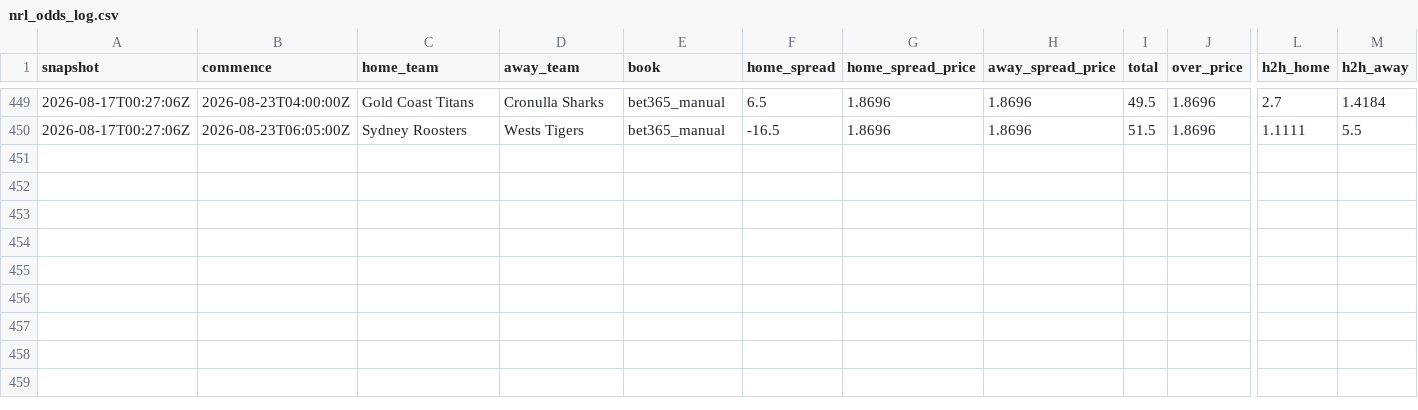
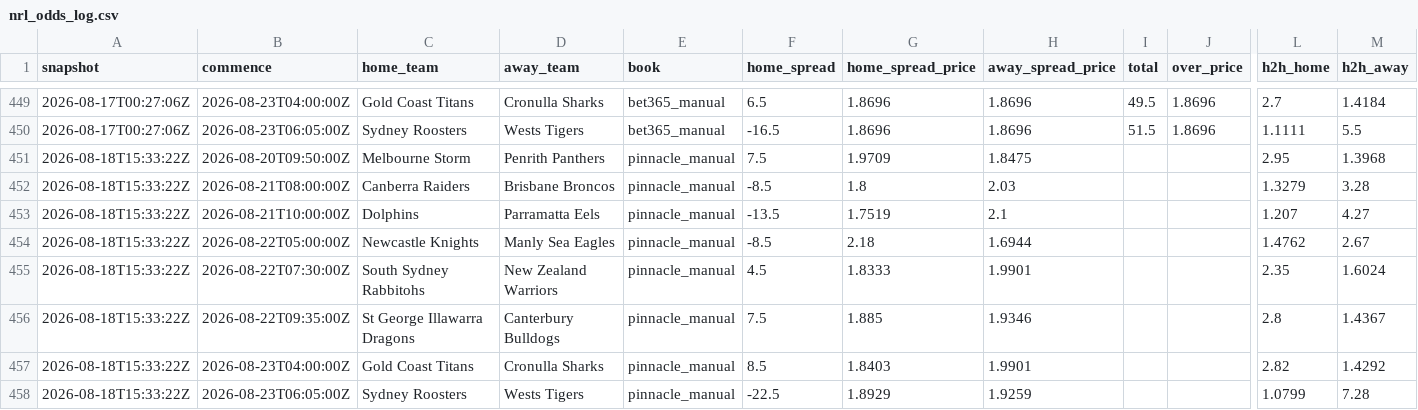
Before and after one commit to coachscottt/rugby, a CSV file: nrl_odds_log.csv, drawn as a sheet; only a part is shown, gaps mark what is left out; rows hold the shown columns only; the diff names each change by its address in the sheet, - before the commit and + after, or states it on an @@ line.

```diff
--- a/nrl_odds_log.csv
+++ b/nrl_odds_log.csv
+row 451: 2026-08-18T15:33:22Z | 2026-08-20T09:50:00Z | Melbourne Storm | Penrith Panthers | pinnacle_manual | 7.5 | 1.9709 | 1.8475 |  |  | 2.95 | 1.3968
+row 452: 2026-08-18T15:33:22Z | 2026-08-21T08:00:00Z | Canberra Raiders | Brisbane Broncos | pinnacle_manual | -8.5 | 1.8 | 2.03 |  |  | 1.3279 | 3.28
+row 453: 2026-08-18T15:33:22Z | 2026-08-21T10:00:00Z | Dolphins | Parramatta Eels | pinnacle_manual | -13.5 | 1.7519 | 2.1 |  |  | 1.207 | 4.27
+row 454: 2026-08-18T15:33:22Z | 2026-08-22T05:00:00Z | Newcastle Knights | Manly Sea Eagles | pinnacle_manual | -8.5 | 2.18 | 1.6944 |  |  | 1.4762 | 2.67
+row 455: 2026-08-18T15:33:22Z | 2026-08-22T07:30:00Z | South Sydney Rabbitohs | New Zealand Warriors | pinnacle_manual | 4.5 | 1.8333 | 1.9901 |  |  | 2.35 | 1.6024
+row 456: 2026-08-18T15:33:22Z | 2026-08-22T09:35:00Z | St George Illawarra Dragons | Canterbury Bulldogs | pinnacle_manual | 7.5 | 1.885 | 1.9346 |  |  | 2.8 | 1.4367
+row 457: 2026-08-18T15:33:22Z | 2026-08-23T04:00:00Z | Gold Coast Titans | Cronulla Sharks | pinnacle_manual | 8.5 | 1.8403 | 1.9901 |  |  | 2.82 | 1.4292
+row 458: 2026-08-18T15:33:22Z | 2026-08-23T06:05:00Z | Sydney Roosters | Wests Tigers | pinnacle_manual | -22.5 | 1.8929 | 1.9259 |  |  | 1.0799 | 7.28
```
Also changed, not shown: rugby_bets.csv, sl_odds_log.csv, 3 other files.
